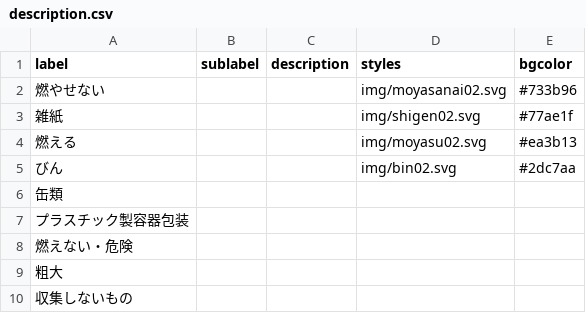
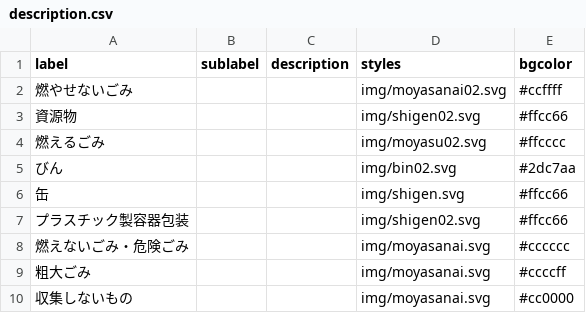
Before and after one commit to futuregallery/5374, a CSV file: data/description.csv, drawn as a sheet.

Commit message:
Update description.csv

```diff
--- a/data/description.csv
+++ b/data/description.csv
@@ -1,10 +1,10 @@
 label,sublabel,description,styles,bgcolor
-燃やせない,,,img/moyasanai02.svg,#733b96
-雑紙,,,img/shigen02.svg,#77ae1f
-燃える,,,img/moyasu02.svg,#ea3b13
+燃やせないごみ,,,img/moyasanai02.svg,#ccffff
+資源物,,,img/shigen02.svg,#ffcc66
+燃えるごみ,,,img/moyasu02.svg,#ffcccc
 びん,,,img/bin02.svg,#2dc7aa
-缶類,,,,
-プラスチック製容器包装,,,,
-燃えない・危険,,,,
-粗大,,,,
-収集しないもの,,,,
+缶,,,img/shigen.svg,#ffcc66
+プラスチック製容器包装,,,img/shigen02.svg,#ffcc66
+燃えないごみ・危険ごみ,,,img/moyasanai.svg,#cccccc
+粗大ごみ,,,img/moyasanai.svg,#ccccff
+収集しないもの,,,img/moyasanai.svg,#cc0000
```
